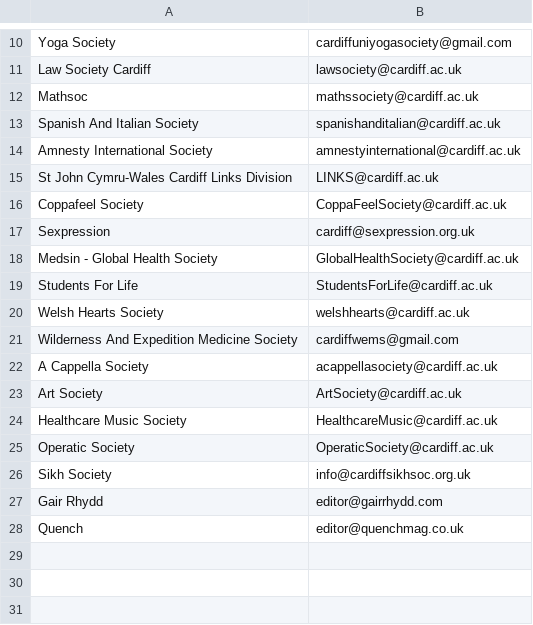
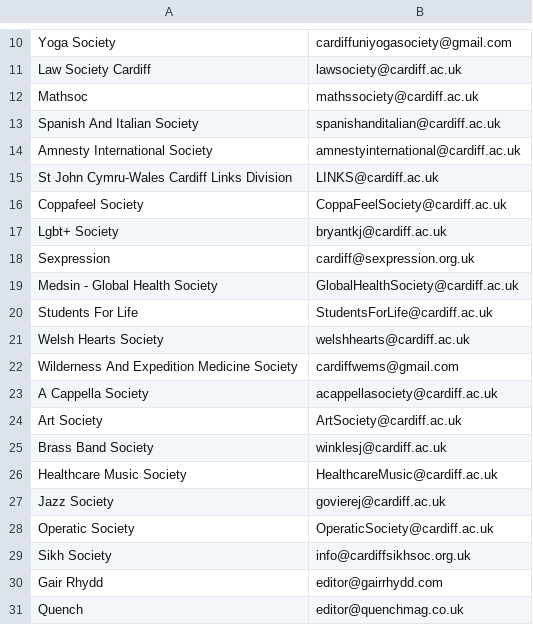
Before and after one commit to kcsoc/society-email-scrape, a CSV file: docs/output/cardiff.csv, drawn as a sheet; only a part is shown, gaps mark what is left out.

```diff
--- a/docs/output/cardiff.csv
+++ b/docs/output/cardiff.csv
@@ -16,2 +16,3 @@ St John Cymru-Wales Cardiff Links Division, LINKS@cardiff.ac.uk
 Coppafeel Society, CoppaFeelSociety@cardiff.ac.uk
+Lgbt+ Society, bryantkj@cardiff.ac.uk
 Sexpression, cardiff@sexpression.org.uk
@@ -23,3 +24,5 @@ A Cappella Society, acappellasociety@cardiff.ac.uk
 Art Society, ArtSociety@cardiff.ac.uk
+Brass Band Society, winklesj@cardiff.ac.uk
 Healthcare Music Society, HealthcareMusic@cardiff.ac.uk
+Jazz Society, govierej@cardiff.ac.uk
 Operatic Society, OperaticSociety@cardiff.ac.uk
```
Also changed, not shown: docs/output/aston.csv, docs/output/nottingham.csv.
